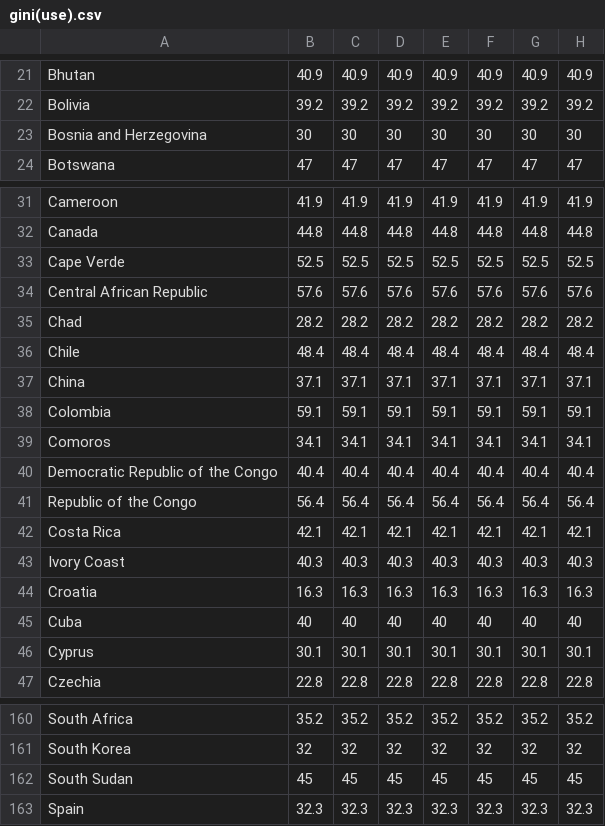
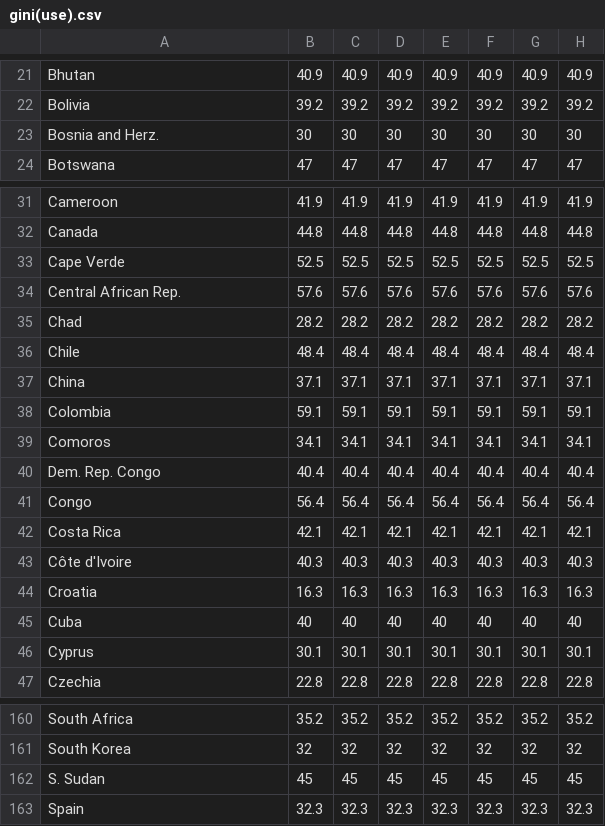
Before and after one commit to GohNgeeJuay/Data-Visualization, a CSV file: Use datasets/gini(use).csv, drawn as a sheet; only a part is shown, gaps mark what is left out; the diff names each change by its address in the sheet, - before the commit and + after, or states it on an @@ line.

Commit message:
Update gini(use).csv

```diff
--- a/Use datasets/gini(use).csv
+++ b/Use datasets/gini(use).csv
-A23: Bosnia and Herzegovina
+A23: Bosnia and Herz.
-A34: Central African Republic
+A34: Central African Rep.
-A40: Democratic Republic of the Congo
+A40: Dem. Rep. Congo
-A41: Republic of the Congo
+A41: Congo
-A43: Ivory Coast
+A43: Côte d'Ivoire
-A162: South Sudan
+A162: S. Sudan
```
